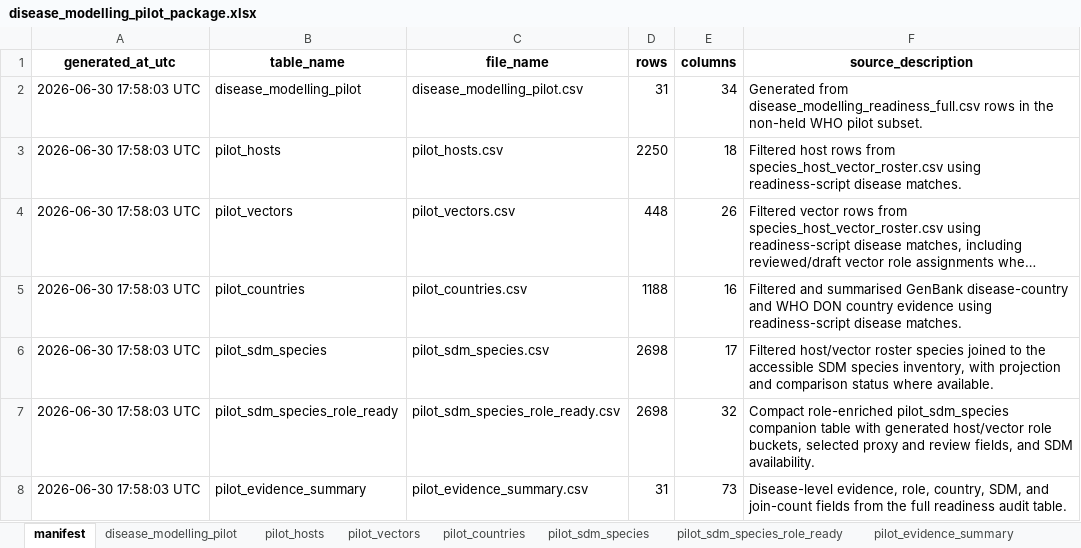
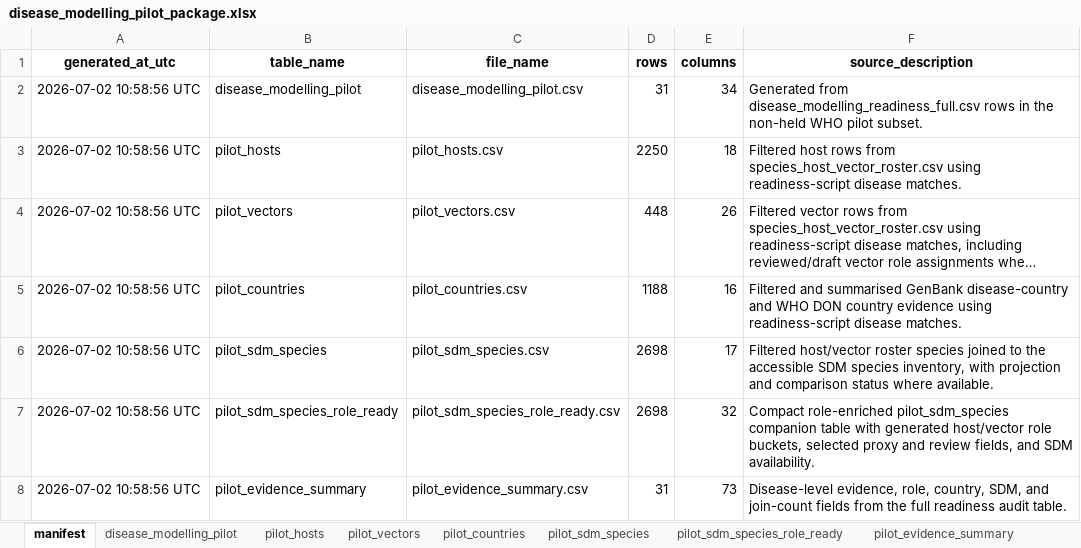
Before and after one commit to BioDivHealth/pathogen-associations, an Excel workbook: pathogen_association_data/readiness/disease_modelling_pilot_package.xlsx, sheet manifest, drawn as a sheet; long unchanged cells end in …; values as stored, in another font and other column widths than the file's, no borders; the diff names each change by its address in the sheet, - before the commit and + after, or states it on an @@ line.

Commit message:
Refactor readiness and host-network helper cleanup

```diff
--- a/pathogen_association_data/readiness/disease_modelling_pilot_package.xlsx (sheet manifest)
+++ b/pathogen_association_data/readiness/disease_modelling_pilot_package.xlsx (sheet manifest)
-A2:A8 (generated_at_utc): 2026-06-30 17:58:03 UTC
+A2:A8 (generated_at_utc): 2026-07-02 10:58:56 UTC
```
Also changed, not shown: sheet pilot_evidence_summary, 12 other files.
